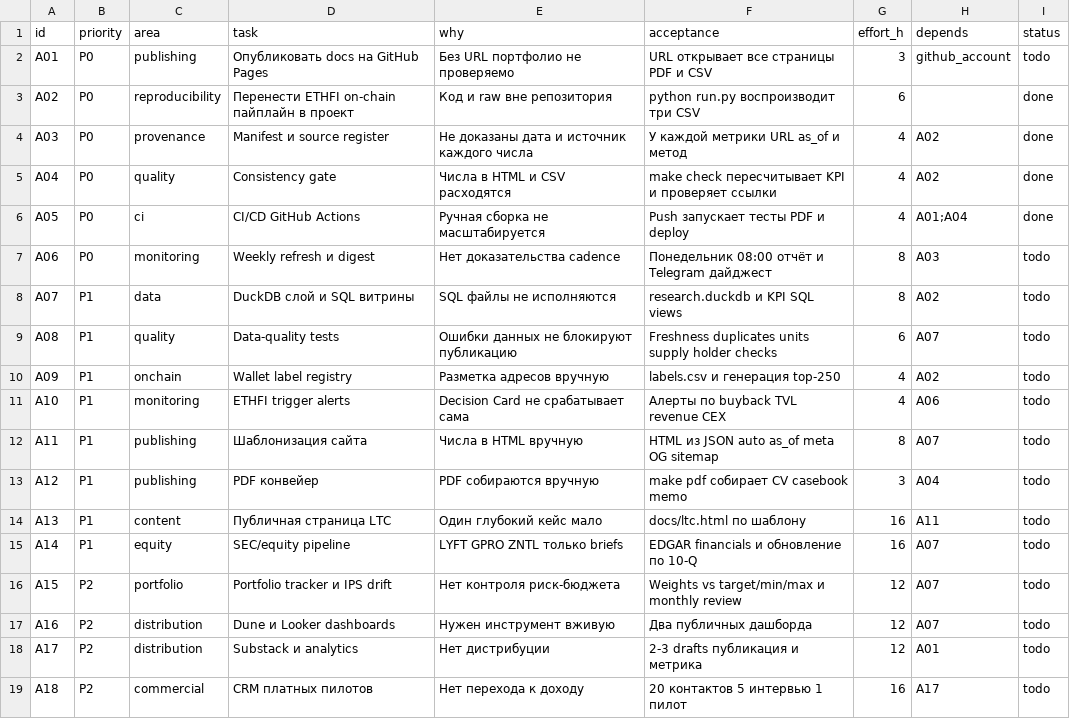
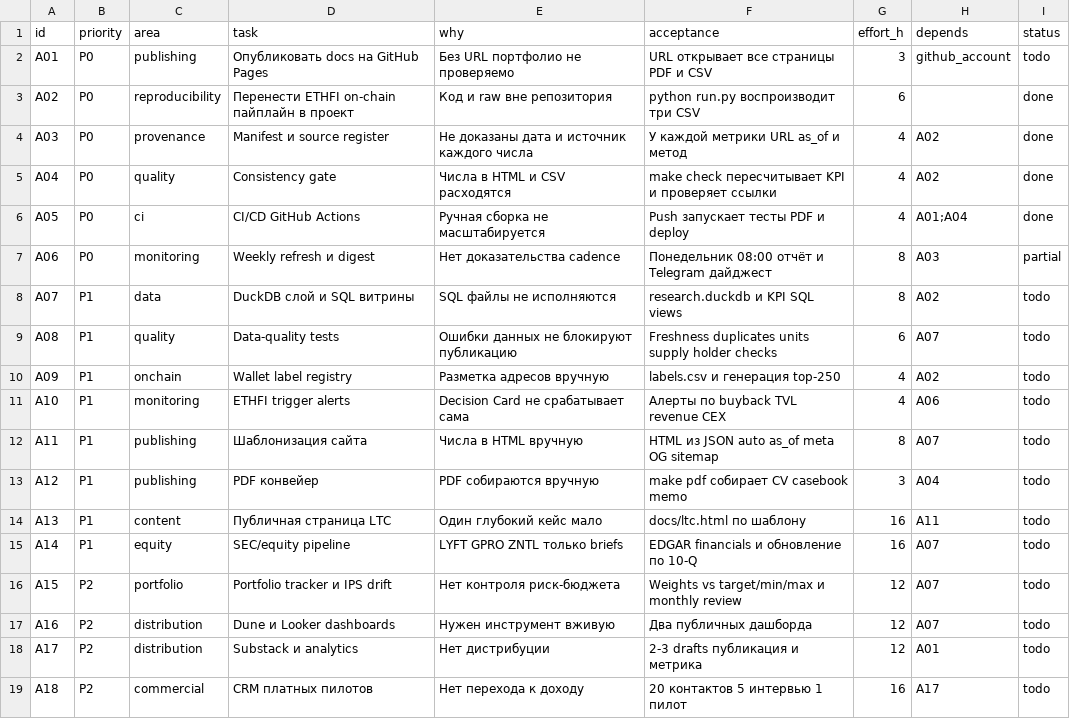
Before and after one commit to rebeeva979-cell/investment-research-portfolio, a CSV file: 06_PORTFOLIO_CAREER/AUTOMATION_TASKS.csv, drawn as a sheet.

```diff
--- a/06_PORTFOLIO_CAREER/AUTOMATION_TASKS.csv
+++ b/06_PORTFOLIO_CAREER/AUTOMATION_TASKS.csv
@@ -6,3 +6,3 @@ A04,P0,quality,Consistency gate,Числа в HTML и CSV расходятся,m
 A05,P0,ci,CI/CD GitHub Actions,Ручная сборка не масштабируется,Push запускает тесты PDF и deploy,4,A01;A04,done
-A06,P0,monitoring,Weekly refresh и digest,Нет доказательства cadence,Понедельник 08:00 отчёт и Telegram дайджест,8,A03,todo
+A06,P0,monitoring,Weekly refresh и digest,Нет доказательства cadence,Понедельник 08:00 отчёт и Telegram дайджест,8,A03,partial
 A07,P1,data,DuckDB слой и SQL витрины,SQL файлы не исполняются,research.duckdb и KPI SQL views,8,A02,todo
```
Also changed, not shown: 9 other files.
